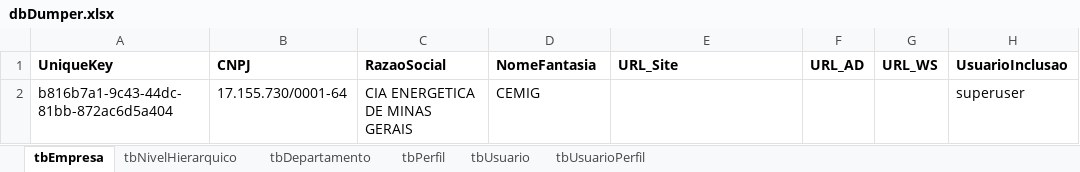
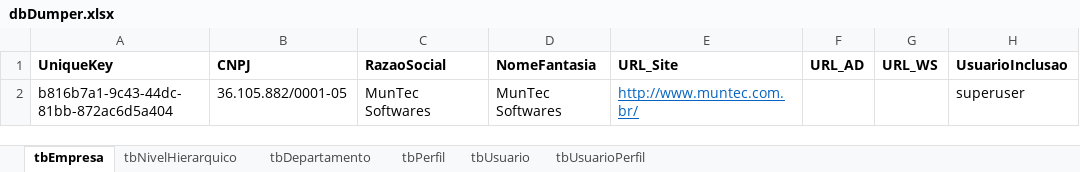
Before and after one commit to sesmt-tecnologico/GestorSST, an Excel workbook: dbDumper.xlsx, sheet tbEmpresa, drawn as a sheet; values as stored, in another font and other column widths than the file's, no borders; the diff names each change by its address in the sheet, - before the commit and + after, or states it on an @@ line.

```diff
--- a/dbDumper.xlsx (sheet tbEmpresa)
+++ b/dbDumper.xlsx (sheet tbEmpresa)
-B2 (CNPJ): 17.155.730/0001-64
+B2 (CNPJ): 36.105.882/0001-05
-C2 (RazaoSocial): CIA ENERGETICA DE MINAS GERAIS
+C2 (RazaoSocial): MunTec Softwares
-D2 (NomeFantasia): CEMIG
+D2 (NomeFantasia): MunTec Softwares
-E2 (URL_Site): (empty)
+E2 (URL_Site): http://www.muntec.com.br/
```
Also changed, not shown: sheet tbUsuario, sheet tbUsuarioPerfil, sheet tbPerfil, sheet tbDepartamento, 13 other files.
